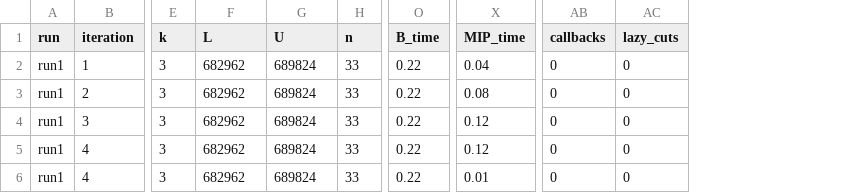
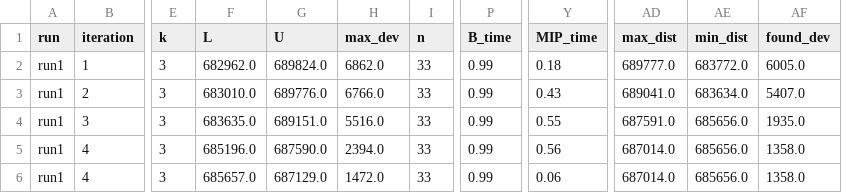
Before and after one commit to ryneo1213/Biobjective-Resdistricting, a CSV file: Balanced/results/results_for_config-NM/results_config-NM_2021_Jun_03.csv, drawn as a sheet; only a part is shown, gaps mark what is left out; removed rows and columns are numbered as before the commit, all else as after; the diff names each change by its address in the sheet, - before the commit and + after, or states it on an @@ line.

Commit message:
Add files via upload

```diff
--- a/Balanced/results/results_for_config-NM/results_config-NM_2021_Jun_03.csv
+++ b/Balanced/results/results_for_config-NM/results_config-NM_2021_Jun_03.csv
+column H (max_dev), rows 2-6: 6862.0 | 6766.0 | 5516.0 | 2394.0 | 1472.0
-column AB (callbacks), rows 2-6: all 0
-column AC (lazy_cuts), rows 2-6: all 0
+column AD (max_dist), rows 2-6: 689777.0 | 689041.0 | 687591.0 | 687014.0 | 687014.0
+column AE (min_dist), rows 2-6: 683772.0 | 683634.0 | 685656.0 | 685656.0 | 685656.0
+column AF (found_dev), rows 2-6: 6005.0 | 5407.0 | 1935.0 | 1358.0 | 1358.0
-F2 (L): 682962
+F2 (L): 682962.0
-G2 (U): 689824
+G2 (U): 689824.0
-P2:P6 (B_time): 0.22
+P2:P6 (B_time): 0.99
-Y2 (MIP_time): 0.04
+Y2 (MIP_time): 0.18
-F3 (L): 682962
+F3 (L): 683010.0
-G3 (U): 689824
+G3 (U): 689776.0
-Y3 (MIP_time): 0.08
+Y3 (MIP_time): 0.43
-F4 (L): 682962
+F4 (L): 683635.0
-G4 (U): 689824
+G4 (U): 689151.0
-Y4 (MIP_time): 0.12
+Y4 (MIP_time): 0.55
-F5 (L): 682962
+F5 (L): 685196.0
-G5 (U): 689824
+G5 (U): 687590.0
-Y5 (MIP_time): 0.12
+Y5 (MIP_time): 0.56
-F6 (L): 682962
+F6 (L): 685657.0
-G6 (U): 689824
+G6 (U): 687129.0
-Y6 (MIP_time): 0.01
+Y6 (MIP_time): 0.06
```
